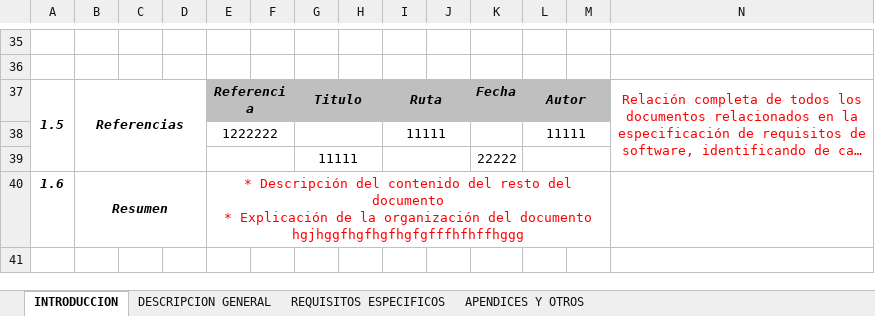
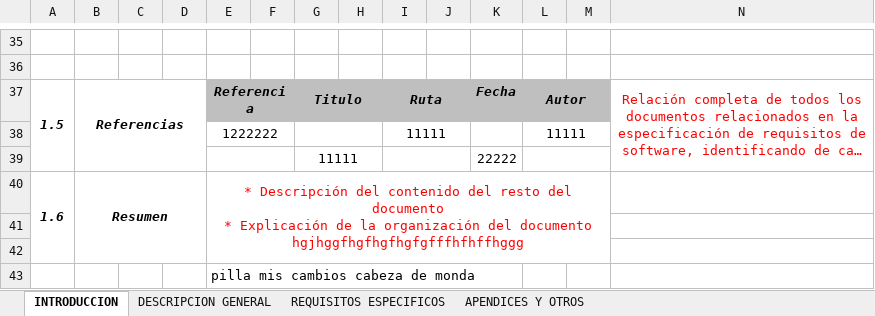
Before and after one commit to Jose-J-Bohorquez-D/proyecto_base, an Excel workbook: Entregables/Copia de Formato_Especificacion_de_Requerimientos.xlsx, sheet INTRODUCCION, drawn as a sheet; only a part is shown, gaps mark what is left out; long unchanged cells end in …; values as stored, in another font and other column widths than the file's, no borders; the diff names each change by its address in the sheet, - before the commit and + after, or states it on an @@ line.

Commit message:
mira mis cambios cabeza de monda

```diff
--- a/Entregables/Copia de Formato_Especificacion_de_Requerimientos.xlsx (sheet INTRODUCCION)
+++ b/Entregables/Copia de Formato_Especificacion_de_Requerimientos.xlsx (sheet INTRODUCCION)
+A40:A42 merged
+row 41: (empty)
+row 42: (empty)
+row 43:  |  |  |  | pilla mis cambios cabeza de monda
```
